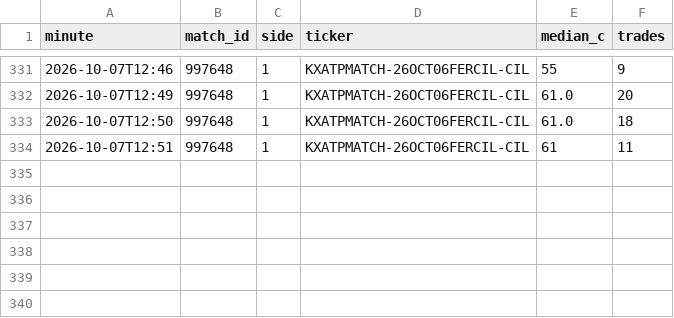
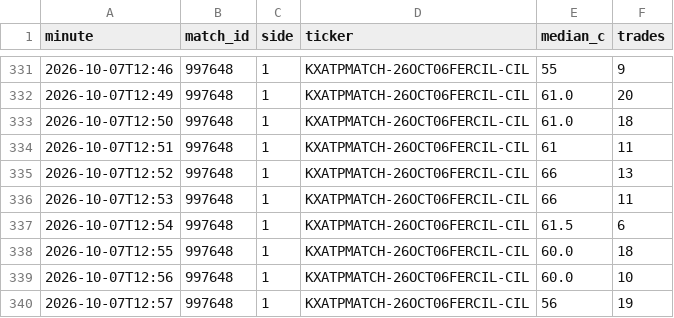
Before and after one commit to Teemotaij/KalshiWatch, a CSV file: ticks.csv, drawn as a sheet; only a part is shown, gaps mark what is left out; the diff names each change by its address in the sheet, - before the commit and + after, or states it on an @@ line.

```diff
--- a/ticks.csv
+++ b/ticks.csv
+row 335: 2026-10-07T12:52 | 997648 | 1 | KXATPMATCH-26OCT06FERCIL-CIL | 66 | 13
+row 336: 2026-10-07T12:53 | 997648 | 1 | KXATPMATCH-26OCT06FERCIL-CIL | 66 | 11
+row 337: 2026-10-07T12:54 | 997648 | 1 | KXATPMATCH-26OCT06FERCIL-CIL | 61.5 | 6
+row 338: 2026-10-07T12:55 | 997648 | 1 | KXATPMATCH-26OCT06FERCIL-CIL | 60.0 | 18
+row 339: 2026-10-07T12:56 | 997648 | 1 | KXATPMATCH-26OCT06FERCIL-CIL | 60.0 | 10
+row 340: 2026-10-07T12:57 | 997648 | 1 | KXATPMATCH-26OCT06FERCIL-CIL | 56 | 19
```
Also changed, not shown: 1 other file.
